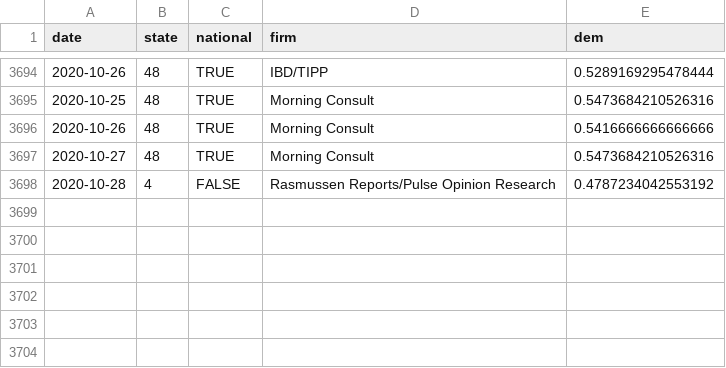
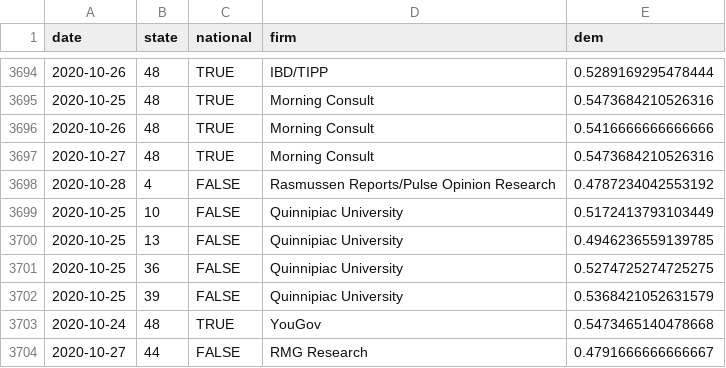
Before and after one commit to CoryMcCartan/president, a CSV file: docs/polls.csv, drawn as a sheet; only a part is shown, gaps mark what is left out; the diff names each change by its address in the sheet, - before the commit and + after, or states it on an @@ line.

```diff
--- a/docs/polls.csv
+++ b/docs/polls.csv
+row 3699: 2020-10-25 | 10 | FALSE | Quinnipiac University | 0.5172413793103449
+row 3700: 2020-10-25 | 13 | FALSE | Quinnipiac University | 0.4946236559139785
+row 3701: 2020-10-25 | 36 | FALSE | Quinnipiac University | 0.5274725274725275
+row 3702: 2020-10-25 | 39 | FALSE | Quinnipiac University | 0.5368421052631579
+row 3703: 2020-10-24 | 48 | TRUE | YouGov | 0.5473465140478668
+row 3704: 2020-10-27 | 44 | FALSE | RMG Research | 0.4791666666666667
```
Also changed, not shown: docs/draws_mat.csv, docs/history.csv, 3 other files.
